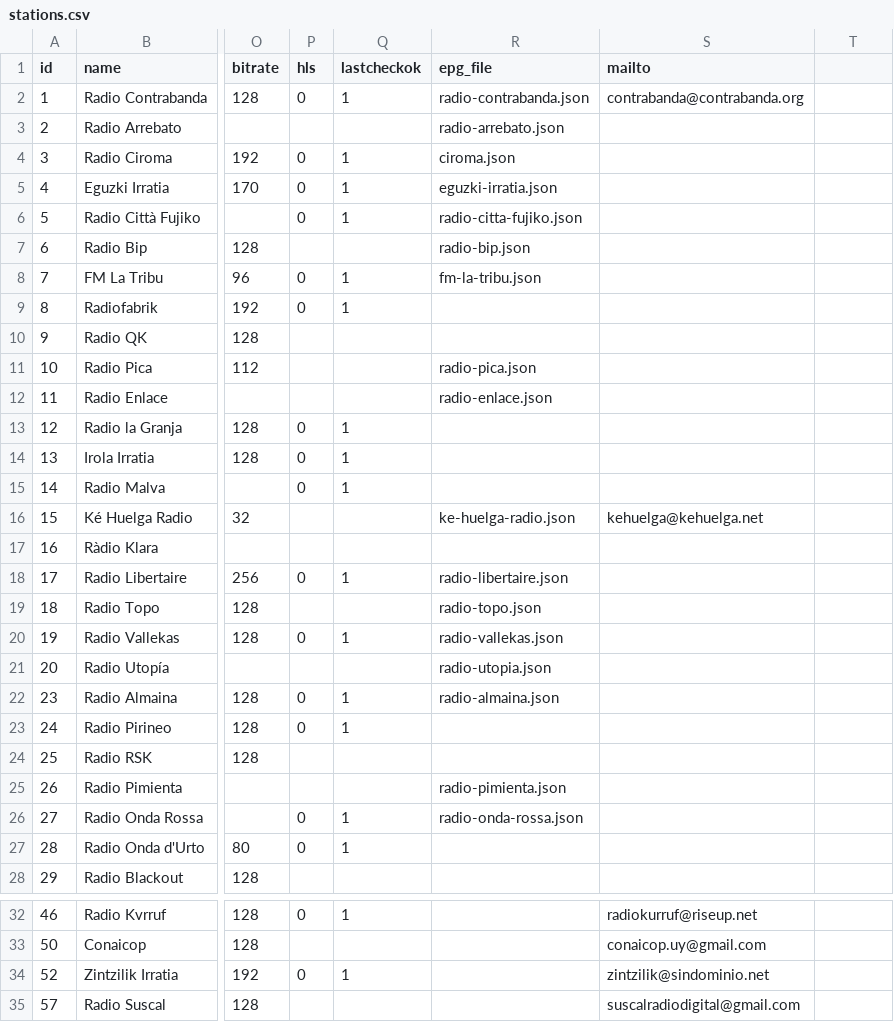
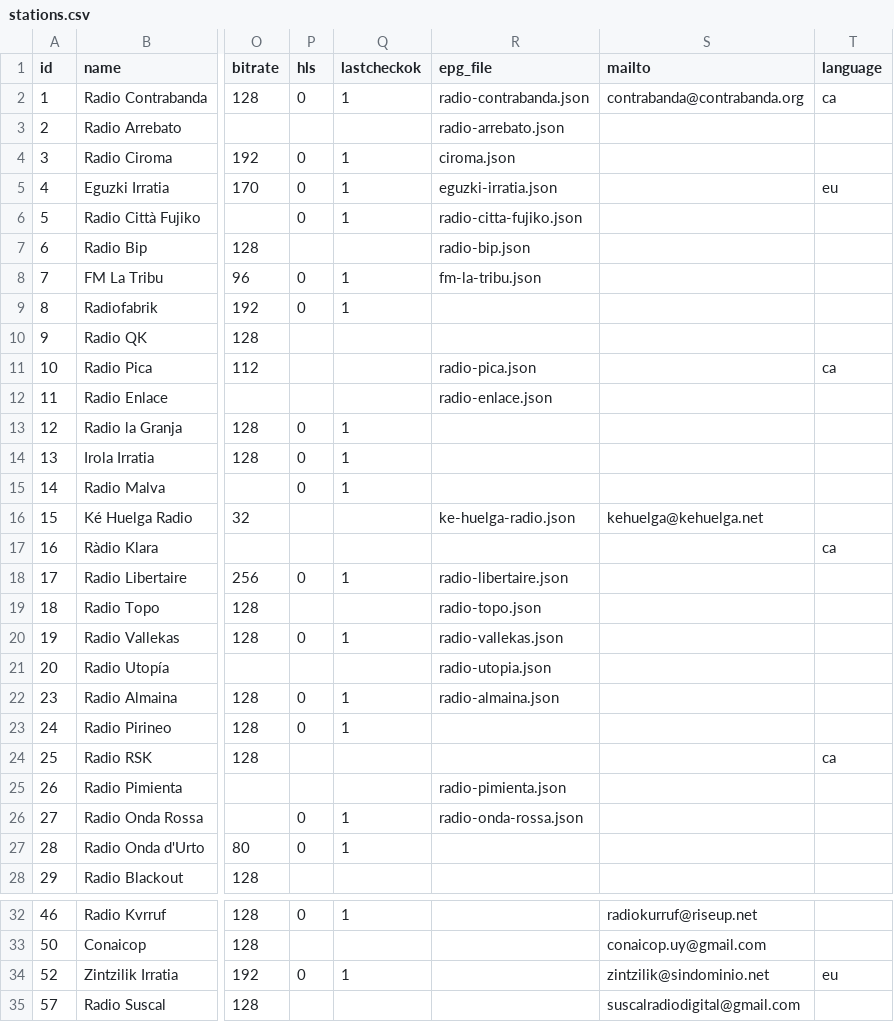
Before and after one commit to mrHumildad/riotsradios, a CSV file: stations.csv, drawn as a sheet; only a part is shown, gaps mark what is left out; the diff covers the shown part only; the diff names each change by its address in the sheet, - before the commit and + after, or states it on an @@ line.

```diff
--- a/stations.csv
+++ b/stations.csv
-T1: (empty)
+T1: language
-T2 (language): (empty)
+T2 (language): ca
-T5 (language): (empty)
+T5 (language): eu
-T11 (language): (empty)
+T11 (language): ca
-T17 (language): (empty)
+T17 (language): ca
-T24 (language): (empty)
+T24 (language): ca
-T34 (language): (empty)
+T34 (language): eu
```
Also changed, not shown: 1 edited cell elsewhere in this file, 23 other files.
